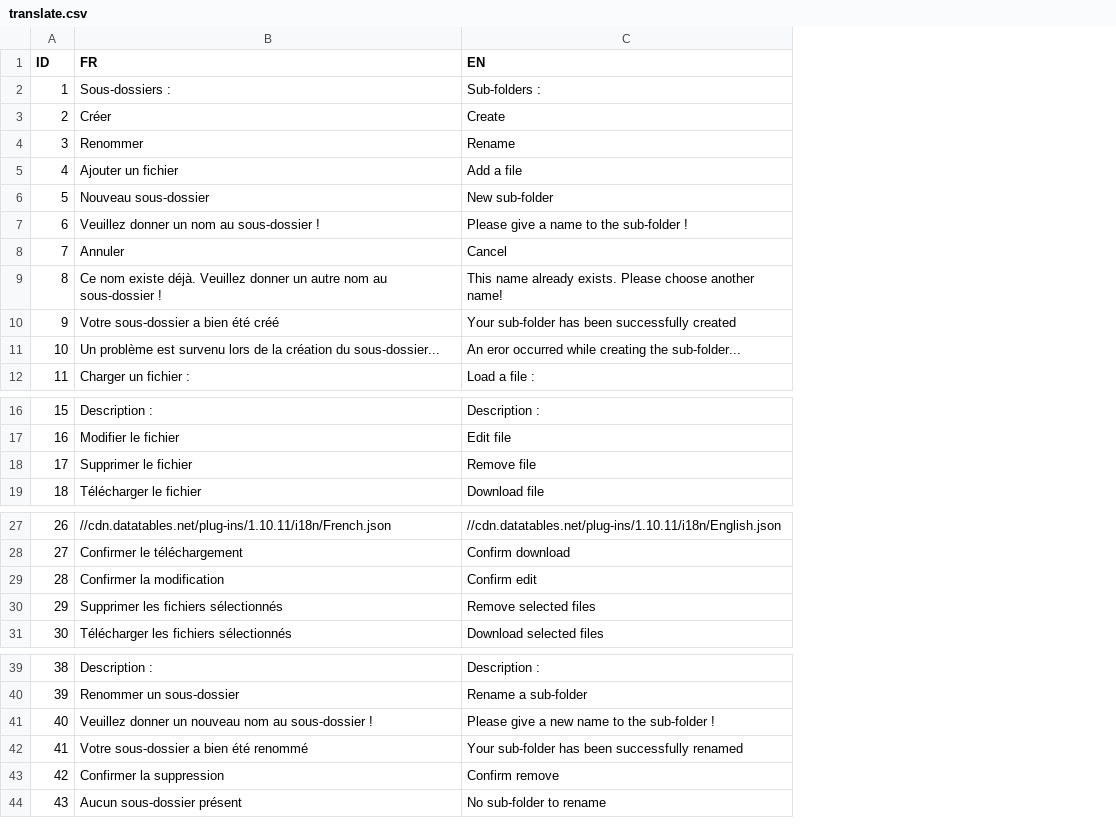
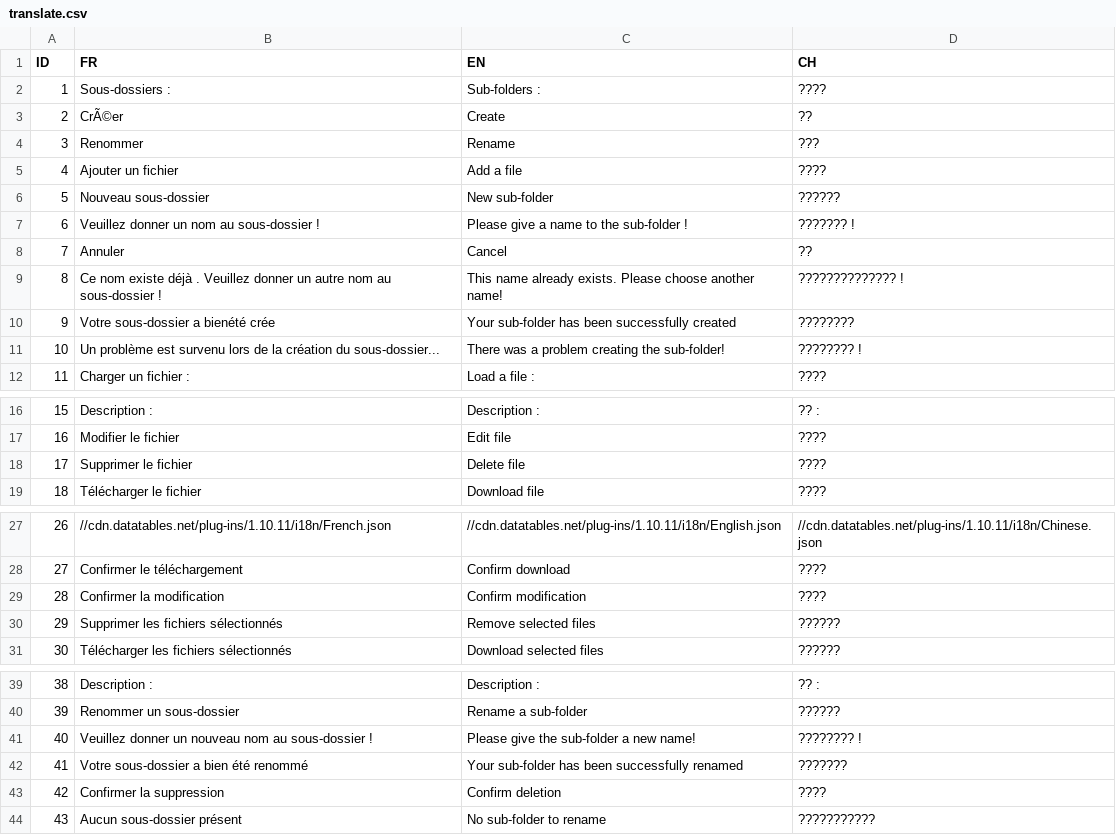
Before and after one commit to datastorm-open/shinydrive, a CSV file: inst/translate/translate.csv, drawn as a sheet; only a part is shown, gaps mark what is left out; the diff names each change by its address in the sheet, - before the commit and + after, or states it on an @@ line.

Commit message:
add ch

```diff
--- a/inst/translate/translate.csv
+++ b/inst/translate/translate.csv
+column D (CH), rows 2-12: ???? | ?? | ??? | ???? | ?????? | ??????? ! | ?? | ?????????????? ! | ???????? | ???????? ! | ????; rows 16-19: ?? : | ???? | ???? | ????; rows 27-31: //cdn.datatables.net/plug-ins/1.10.11/i18n/Chinese.json | ???? | ???? | ?????? | ??????; rows 39-44: ?? : | ?????? | ???????? ! | ??????? | ???? | ???????????
-B3 (FR): Créer
+B3 (FR): CrÃ©er
-B9 (FR): …nom existe déjà. Veuillez donner…
+B9 (FR): …nom existe déjà . Veuillez donner…
-B10 (FR): Votre sous-dossier a bien été créé
+B10 (FR): Votre sous-dossier a bienété crée
-C11 (EN): An eror occurred while creating the sub-folder...
+C11 (EN): There was a problem creating the sub-folder!
-C18 (EN): Remove file
+C18 (EN): Delete file
-C29 (EN): Confirm edit
+C29 (EN): Confirm modification
-C41 (EN): Please give a new name to the sub-folder !
+C41 (EN): Please give the sub-folder a new name!
-C43 (EN): Confirm remove
+C43 (EN): Confirm deletion
```
